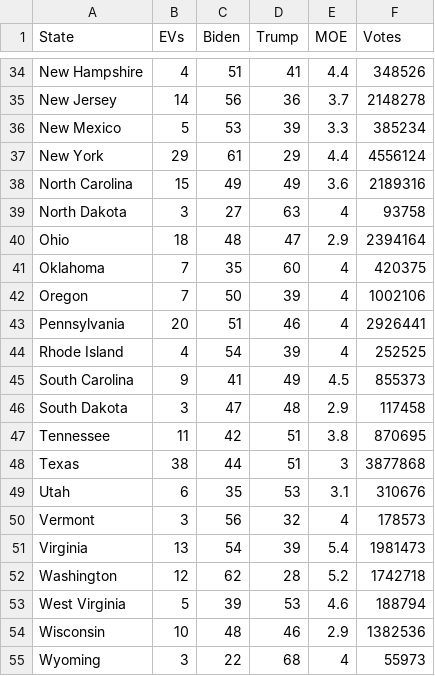
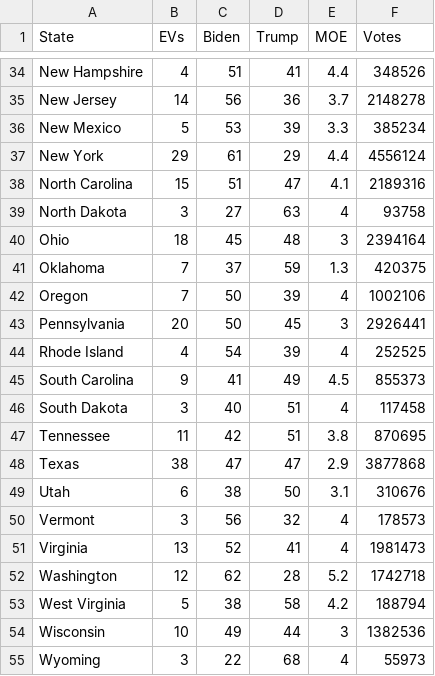
Before and after one commit to bgawiser/ElectionSimulation, a CSV file: Election.csv, drawn as a sheet; only a part is shown, gaps mark what is left out; the diff covers the shown part only.

Commit message:
Changes for 10-26

```diff
--- a/Election.csv
+++ b/Election.csv
@@ -37,19 +37,19 @@ New Mexico,5,53,39,3.3,385234
 New York,29,61,29,4.4,4556124
-North Carolina,15,49,49,3.6,2189316
+North Carolina,15,51,47,4.1,2189316
 North Dakota,3,27,63,4,93758
-Ohio,18,48,47,2.9,2394164
-Oklahoma,7,35,60,4,420375
+Ohio,18,45,48,3,2394164
+Oklahoma,7,37,59,1.3,420375
 Oregon,7,50,39,4,1002106
-Pennsylvania,20,51,46,4,2926441
+Pennsylvania,20,50,45,3,2926441
 Rhode Island,4,54,39,4,252525
 South Carolina,9,41,49,4.5,855373
-South Dakota,3,47,48,2.9,117458
+South Dakota,3,40,51,4,117458
 Tennessee,11,42,51,3.8,870695
-Texas,38,44,51,3,3877868
-Utah,6,35,53,3.1,310676
+Texas,38,47,47,2.9,3877868
+Utah,6,38,50,3.1,310676
 Vermont,3,56,32,4,178573
-Virginia,13,54,39,5.4,1981473
+Virginia,13,52,41,4,1981473
 Washington,12,62,28,5.2,1742718
-West Virginia,5,39,53,4.6,188794
-Wisconsin,10,48,46,2.9,1382536
+West Virginia,5,38,58,4.2,188794
+Wisconsin,10,49,44,3,1382536
 Wyoming,3,22,68,4,55973
```
Also changed, not shown: 28 edited cells elsewhere in this file.
